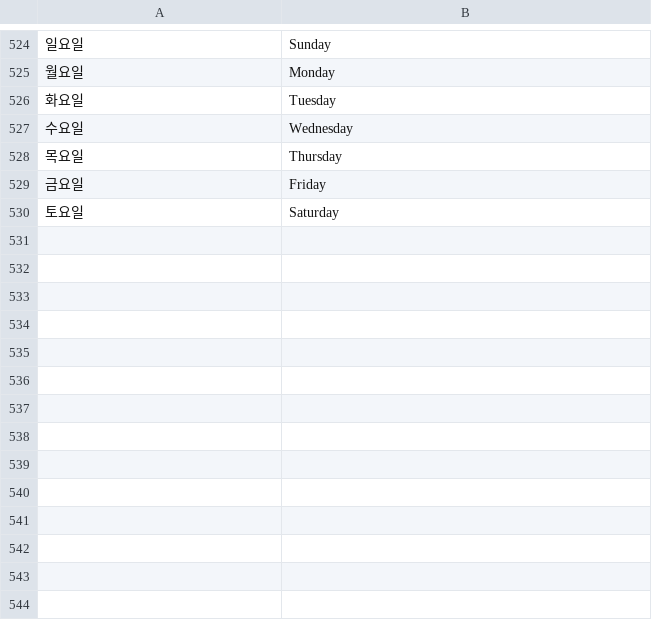
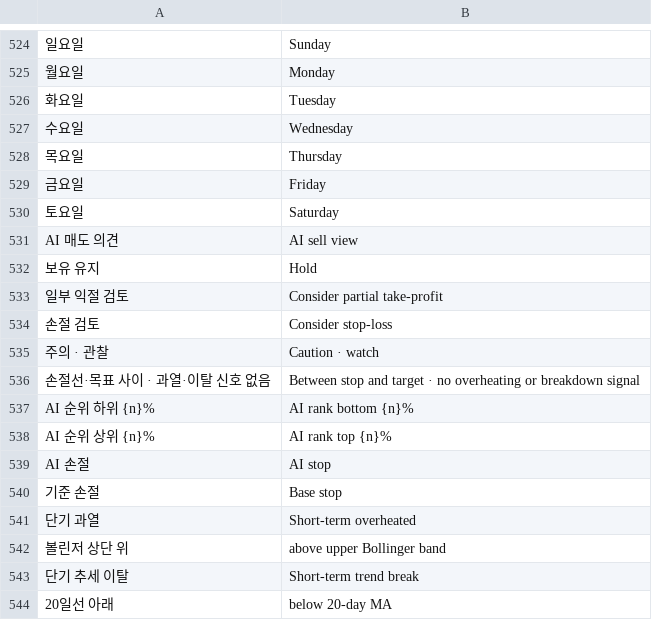
Before and after one commit to 2fnq49f4wk-wq/ai-trader-worker, a TSV file: tools/i18n/en_16.tsv, drawn as a sheet; only a part is shown, gaps mark what is left out; the diff names each change by its address in the sheet, - before the commit and + after, or states it on an @@ line.

```diff
--- a/tools/i18n/en_16.tsv
+++ b/tools/i18n/en_16.tsv
+row 531: AI 매도 의견 | AI sell view
+row 532: 보유 유지 | Hold
+row 533: 일부 익절 검토 | Consider partial take-profit
+row 534: 손절 검토 | Consider stop-loss
+row 535: 주의 · 관찰 | Caution · watch
+row 536: 손절선·목표 사이 · 과열·이탈 신호 없음 | Between stop and target · no overheating or breakdown signal
+row 537: AI 순위 하위 {n}% | AI rank bottom {n}%
+row 538: AI 순위 상위 {n}% | AI rank top {n}%
+row 539: AI 손절 | AI stop
+row 540: 기준 손절 | Base stop
+row 541: 단기 과열 | Short-term overheated
+row 542: 볼린저 상단 위 | above upper Bollinger band
+row 543: 단기 추세 이탈 | Short-term trend break
+row 544: 20일선 아래 | below 20-day MA
```
Also changed, not shown: 5 other files.
